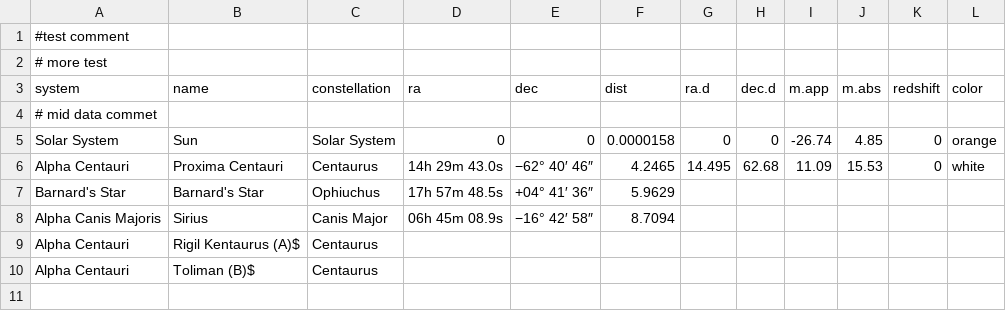
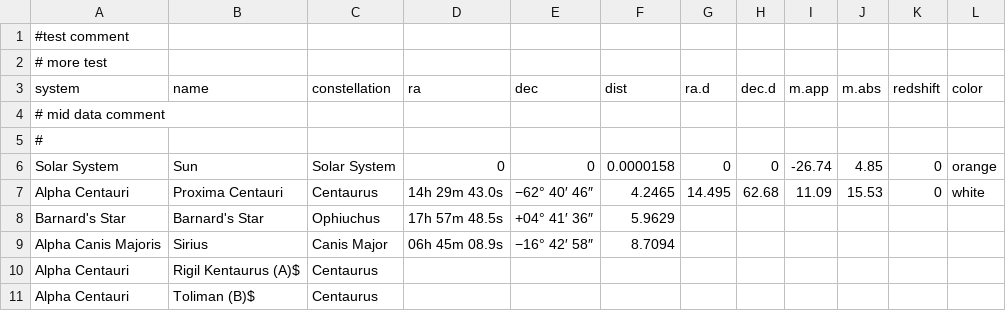
Before and after one commit to jwd83/pyjamatime64, a CSV file: assets/data/stellar-neighborhood.csv, drawn as a sheet.

Commit message:
typo

```diff
--- a/assets/data/stellar-neighborhood.csv
+++ b/assets/data/stellar-neighborhood.csv
@@ -3,3 +3,4 @@
 system,name,constellation,ra,dec,dist,ra.d,dec.d,m.app,m.abs,redshift,color
-# mid data commet
+# mid data comment
+ #
 Solar System,Sun,Solar System,0,0,0.0000158,0,0,-26.74,4.85,0,orange
```
